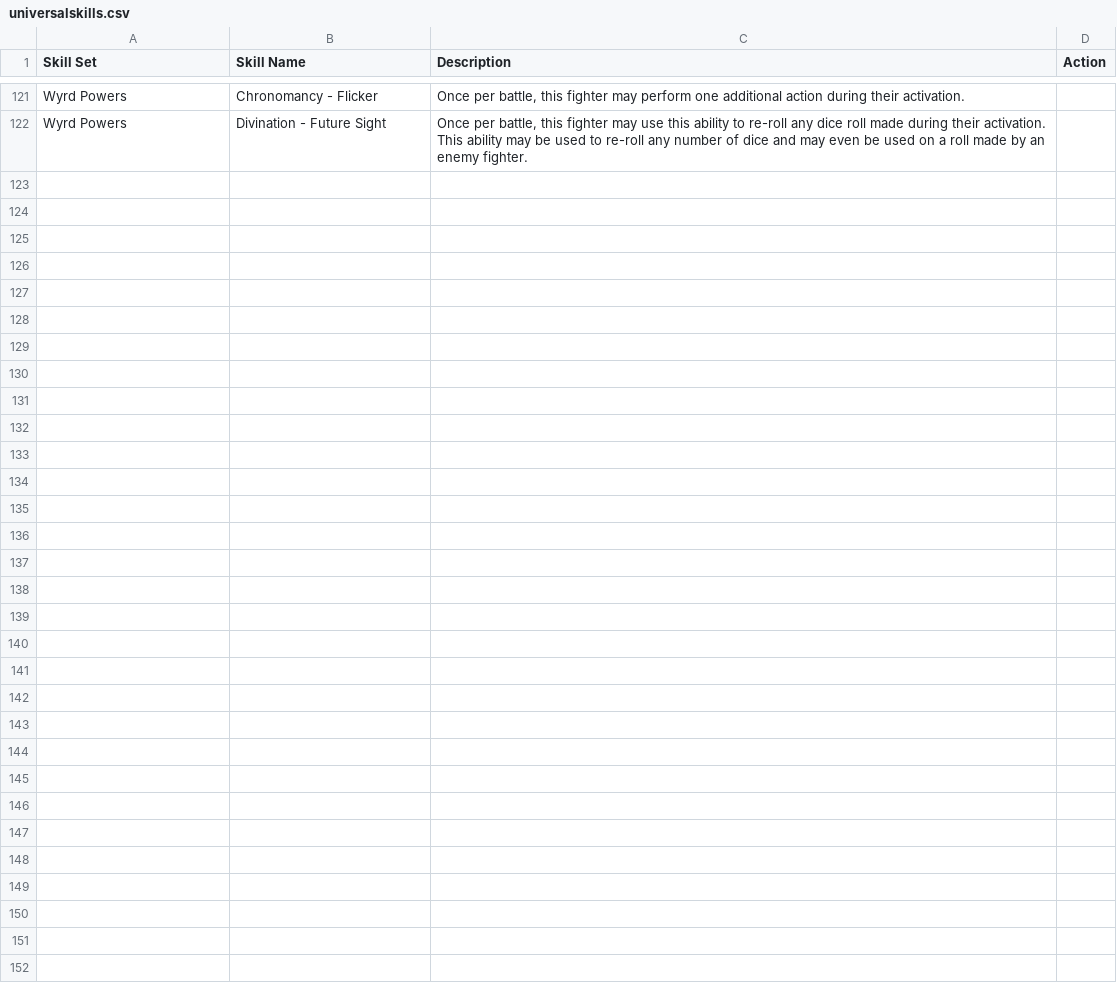
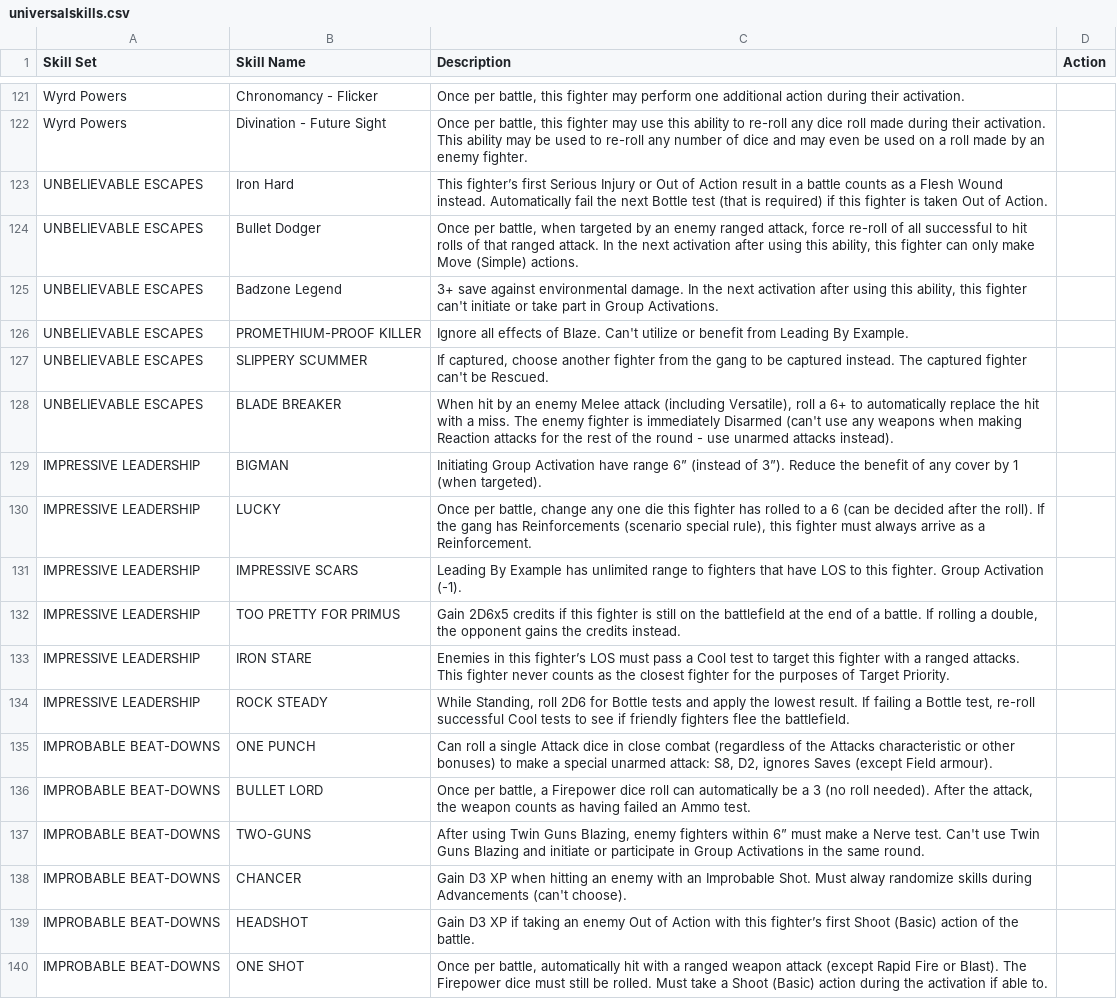
Before and after one commit to jezsadler/MercatorLegis, a CSV file: universalskills.csv, drawn as a sheet; only a part is shown, gaps mark what is left out.

Commit message:
Added CGC masks + some other bits

```diff
--- a/universalskills.csv
+++ b/universalskills.csv
@@ -122 +122,19 @@ Wyrd Powers,Chronomancy - Flicker,"Once per battle, this fighter may perform one
 Wyrd Powers,Divination - Future Sight,"Once per battle, this fighter may use this ability to re-roll any dice roll made during their activation. This ability may be used to re-roll any number of dice and may even be used on a roll made by an enemy fighter.",
+UNBELIEVABLE ESCAPES,Iron Hard,This fighter’s first Serious Injury or Out of Action result in a battle counts as a Flesh Wound instead. Automatically fail the next Bottle test (that is required) if this fighter is taken Out of Action.,
+UNBELIEVABLE ESCAPES,Bullet Dodger,"Once per battle, when targeted by an enemy ranged attack, force re-roll of all successful to hit rolls of that ranged attack. In the next activation after using this ability, this fighter can only make Move (Simple) actions.",
+UNBELIEVABLE ESCAPES,Badzone Legend,"3+ save against environmental damage. In the next activation after using this ability, this fighter can't initiate or take part in Group Activations.",
+UNBELIEVABLE ESCAPES,PROMETHIUM-PROOF KILLER,Ignore all effects of Blaze. Can't utilize or benefit from Leading By Example.,
+UNBELIEVABLE ESCAPES,SLIPPERY SCUMMER,"If captured, choose another fighter from the gang to be captured instead. The captured fighter can't be Rescued.",
+UNBELIEVABLE ESCAPES,BLADE BREAKER,"When hit by an enemy Melee attack (including Versatile), roll a 6+ to automatically replace the hit with a miss. The enemy fighter is immediately Disarmed (can't use any weapons when making Reaction attacks for the rest of the round - use unarmed attacks instead).",
+IMPRESSIVE LEADERSHIP,BIGMAN,Initiating Group Activation have range 6” (instead of 3”). Reduce the benefit of any cover by 1 (when targeted).,
+IMPRESSIVE LEADERSHIP,LUCKY,"Once per battle, change any one die this fighter has rolled to a 6 (can be decided after the roll). If the gang has Reinforcements (scenario special rule), this fighter must always arrive as a Reinforcement.",
+IMPRESSIVE LEADERSHIP,IMPRESSIVE SCARS,Leading By Example has unlimited range to fighters that have LOS to this fighter. Group Activation (-1).,
+IMPRESSIVE LEADERSHIP,TOO PRETTY FOR PRIMUS,"Gain 2D6x5 credits if this fighter is still on the battlefield at the end of a battle. If rolling a double, the opponent gains the credits instead.",
+IMPRESSIVE LEADERSHIP,IRON STARE,"Enemies in this fighter’s LOS must pass a Cool test to target this fighter with a ranged attacks. This fighter never counts as the closest fighter for the purposes of Target Priority.",
+IMPRESSIVE LEADERSHIP,ROCK STEADY,"While Standing, roll 2D6 for Bottle tests and apply the lowest result. If failing a Bottle test, re-roll successful Cool tests to see if friendly fighters flee the battlefield.",
+IMPROBABLE BEAT-DOWNS,ONE PUNCH,"Can roll a single Attack dice in close combat (regardless of the Attacks characteristic or other bonuses) to make a special unarmed attack: S8, D2, ignores Saves (except Field armour)."
+IMPROBABLE BEAT-DOWNS,BULLET LORD,"Once per battle, a Firepower dice roll can automatically be a 3 (no roll needed). After the attack, the weapon counts as having failed an Ammo test.",
+IMPROBABLE BEAT-DOWNS,TWO-GUNS,"After using Twin Guns Blazing, enemy fighters within 6” must make a Nerve test. Can't use Twin Guns Blazing and initiate or participate in Group Activations in the same round.",
+IMPROBABLE BEAT-DOWNS,CHANCER,Gain D3 XP when hitting an enemy with an Improbable Shot. Must alway randomize skills during Advancements (can't choose).,
+IMPROBABLE BEAT-DOWNS,HEADSHOT,Gain D3 XP if taking an enemy Out of Action with this fighter’s first Shoot (Basic) action of the battle.,
+IMPROBABLE BEAT-DOWNS,ONE SHOT,"Once per battle, automatically hit with a ranged weapon attack (except Rapid Fire or Blast). The Firepower dice must still be rolled. Must take a Shoot (Basic) action during the activation if able to.",
```
Also changed, not shown: armour.csv, weapontraits.csv, 5 other files.
